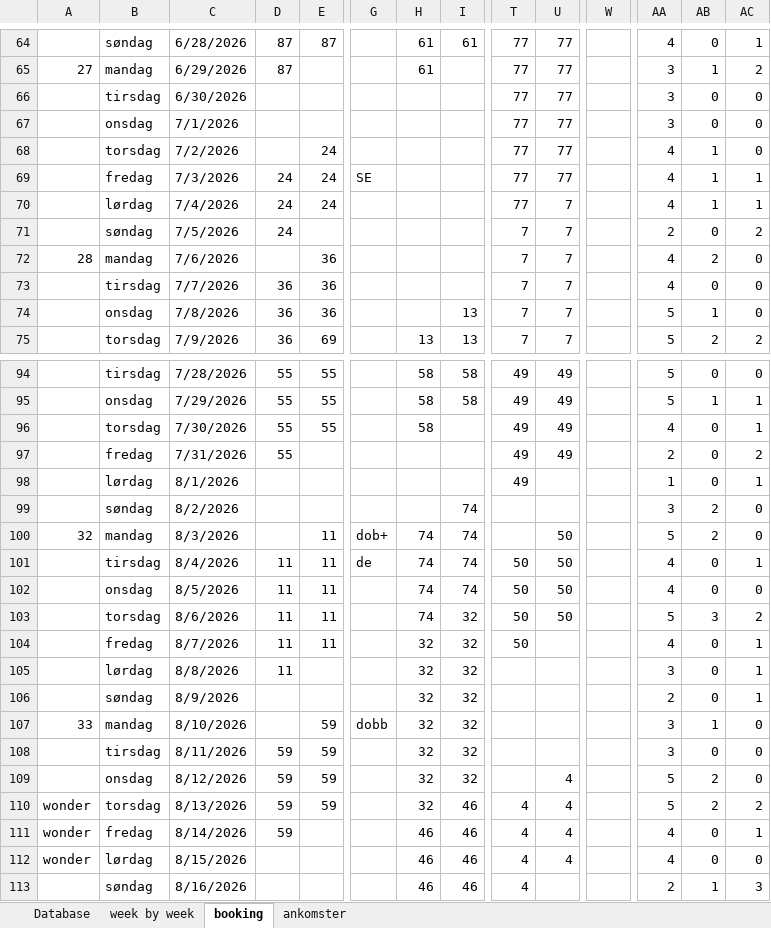
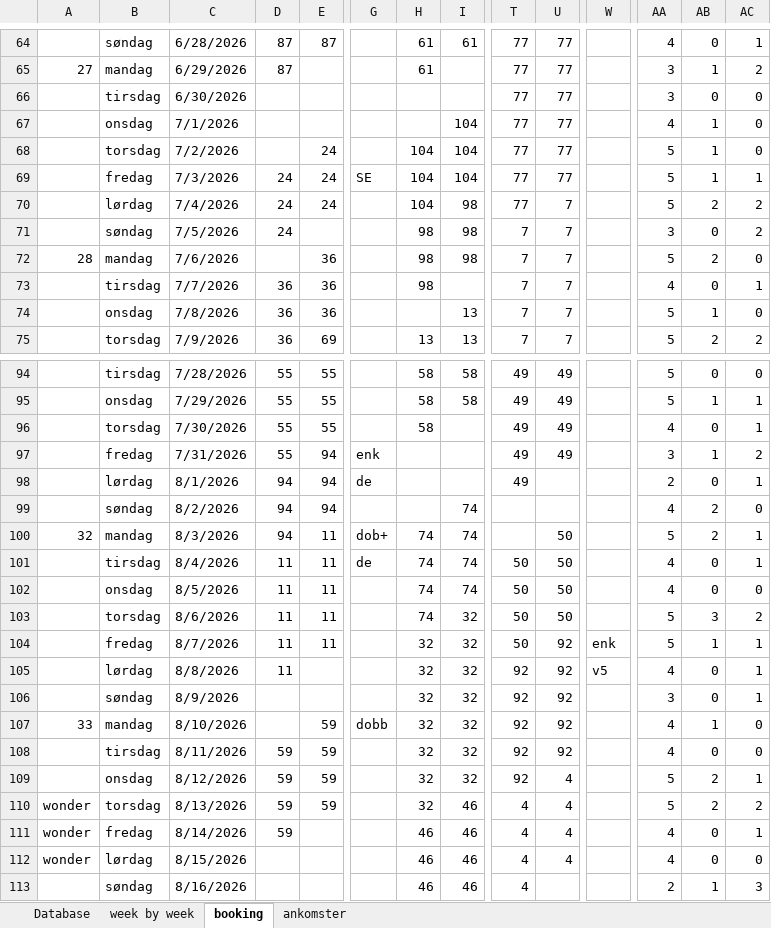
Before and after one commit to Hammerknuden/HK-portal10, an Excel workbook: 2026_BOOKING 10.xlsx, sheet booking, drawn as a sheet; only a part is shown, gaps mark what is left out; values as stored, in another font and other column widths than the file's, no cell formats; the diff covers the shown part only; the diff names each change by its address in the sheet, - before the commit and + after, or states it on an @@ line.

```diff
--- a/2026_BOOKING 10.xlsx (sheet booking)
+++ b/2026_BOOKING 10.xlsx (sheet booking)
-I67:I69: (empty)
+I67:I69: 104
-AA67: 3
+AA67: 4
-AB67: 0
+AB67: 1
-H68:H70: (empty)
+H68:H70: 104
-AA68:AA70: 4
+AA68:AA70: 5
-I70:I72: (empty)
+I70:I72: 98
-AB70: 1
+AB70: 2
-AC70: 1
+AC70: 2
-H71:H73: (empty)
+H71:H73: 98
-AA71: 2
+AA71: 3
-AA72: 4
+AA72: 5
-AC73: 0
+AC73: 1
-E97:E99: (empty)
+E97:E99: 94
-G97: (empty)
+G97: enk
-AA97: 2
+AA97: 3
-AB97: 0
+AB97: 1
-D98:D100: (empty)
+D98:D100: 94
-G98: (empty)
+G98: de
-AA98: 1
+AA98: 2
-AA99: 3
+AA99: 4
-AC100: 0
+AC100: 1
-U104:U108: (empty)
+U104:U108: 92
-W104: (empty)
+W104: enk
-AA104: 4
+AA104: 5
-AB104: 0
+AB104: 1
-T105:T109: (empty)
+T105:T109: 92
-W105: (empty)
+W105: v5
-AA105: 3
+AA105: 4
-AA106: 2
+AA106: 3
-AA107:AA108: 3
+AA107:AA108: 4
-AC109: 0
+AC109: 1
```
Also changed, not shown: 163 edited cells elsewhere in this sheet, sheet Database, sheet ankomster, sheet week by week, cell formats, formulas that keep their value, charts or pictures.
